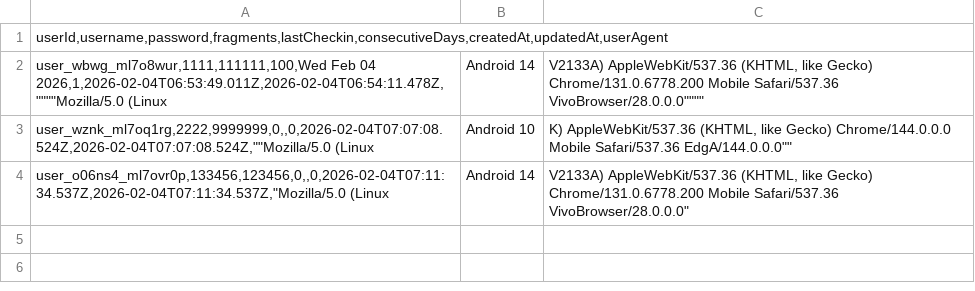
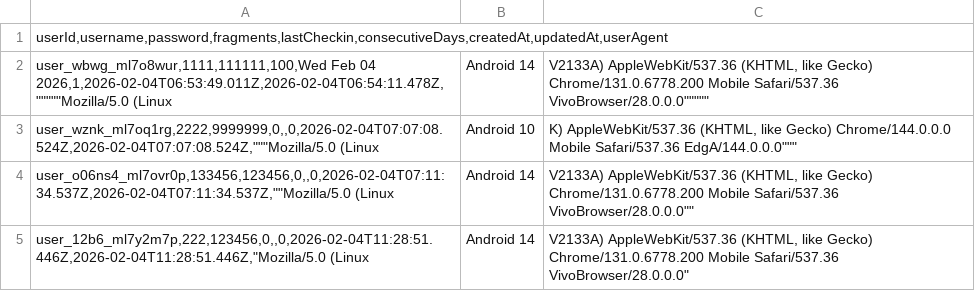
Before and after one commit to iill392/youlong-user-data, a CSV file: users/all_users_data.csv, drawn as a sheet.

Commit message:
更新用户数据: 2026/2/4 19:28:51

```diff
--- a/users/all_users_data.csv
+++ b/users/all_users_data.csv
@@ -1,4 +1,5 @@
 userId,username,password,fragments,lastCheckin,consecutiveDays,createdAt,updatedAt,userAgent
-user_wbwg_ml7o8wur,1111,111111,100,Wed Feb 04 2026,1,2026-02-04T06:53:49.011Z,2026-02-04T06:54:11.478Z,""""Mozilla/5.0 (Linux; Android 14; V2133A) AppleWebKit/537.36 (KHTML, like Gecko) Chrome/131.0.6778.200 Mobile Safari/537.36 VivoBrowser/28.0.0.0""""
-user_wznk_ml7oq1rg,2222,9999999,0,,0,2026-02-04T07:07:08.524Z,2026-02-04T07:07:08.524Z,""Mozilla/5.0 (Linux; Android 10; K) AppleWebKit/537.36 (KHTML, like Gecko) Chrome/144.0.0.0 Mobile Safari/537.36 EdgA/144.0.0.0""
-user_o06ns4_ml7ovr0p,133456,123456,0,,0,2026-02-04T07:11:34.537Z,2026-02-04T07:11:34.537Z,"Mozilla/5.0 (Linux; Android 14; V2133A) AppleWebKit/537.36 (KHTML, like Gecko) Chrome/131.0.6778.200 Mobile Safari/537.36 VivoBrowser/28.0.0.0"
+user_wbwg_ml7o8wur,1111,111111,100,Wed Feb 04 2026,1,2026-02-04T06:53:49.011Z,2026-02-04T06:54:11.478Z,"""""Mozilla/5.0 (Linux; Android 14; V2133A) AppleWebKit/537.36 (KHTML, like Gecko) Chrome/131.0.6778.200 Mobile Safari/537.36 VivoBrowser/28.0.0.0"""""
+user_wznk_ml7oq1rg,2222,9999999,0,,0,2026-02-04T07:07:08.524Z,2026-02-04T07:07:08.524Z,"""Mozilla/5.0 (Linux; Android 10; K) AppleWebKit/537.36 (KHTML, like Gecko) Chrome/144.0.0.0 Mobile Safari/537.36 EdgA/144.0.0.0"""
+user_o06ns4_ml7ovr0p,133456,123456,0,,0,2026-02-04T07:11:34.537Z,2026-02-04T07:11:34.537Z,""Mozilla/5.0 (Linux; Android 14; V2133A) AppleWebKit/537.36 (KHTML, like Gecko) Chrome/131.0.6778.200 Mobile Safari/537.36 VivoBrowser/28.0.0.0""
+user_12b6_ml7y2m7p,222,123456,0,,0,2026-02-04T11:28:51.446Z,2026-02-04T11:28:51.446Z,"Mozilla/5.0 (Linux; Android 14; V2133A) AppleWebKit/537.36 (KHTML, like Gecko) Chrome/131.0.6778.200 Mobile Safari/537.36 VivoBrowser/28.0.0.0"
```
